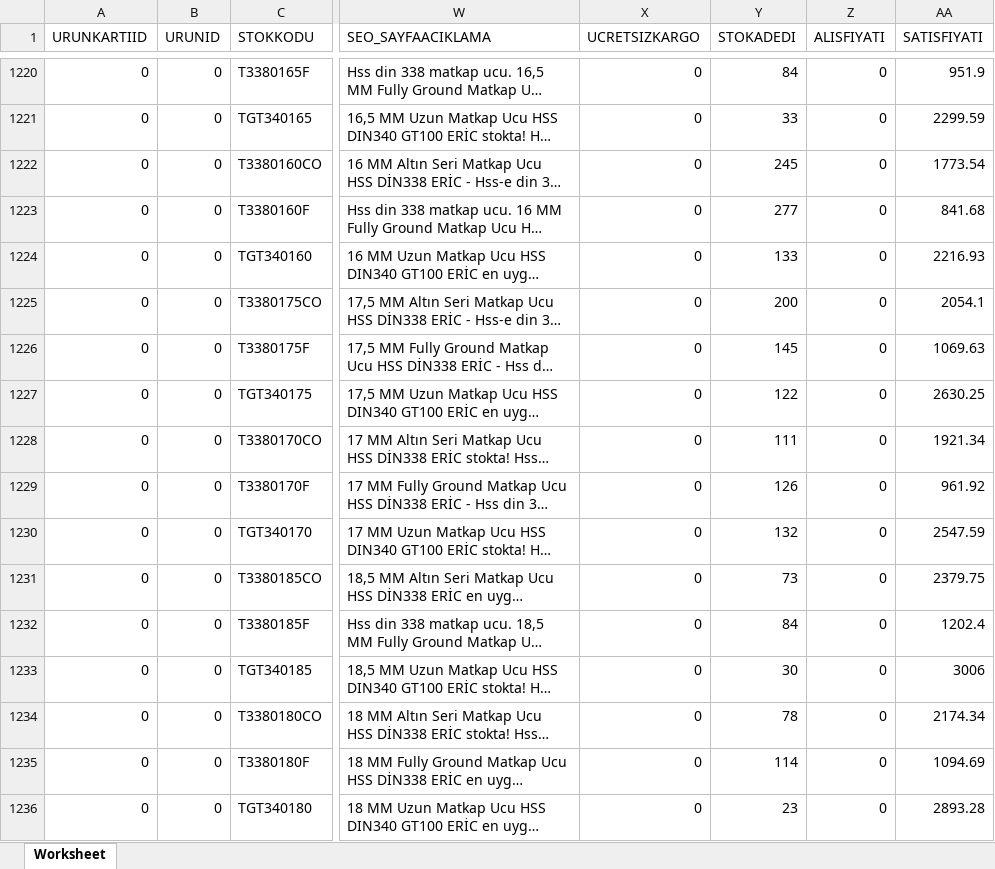
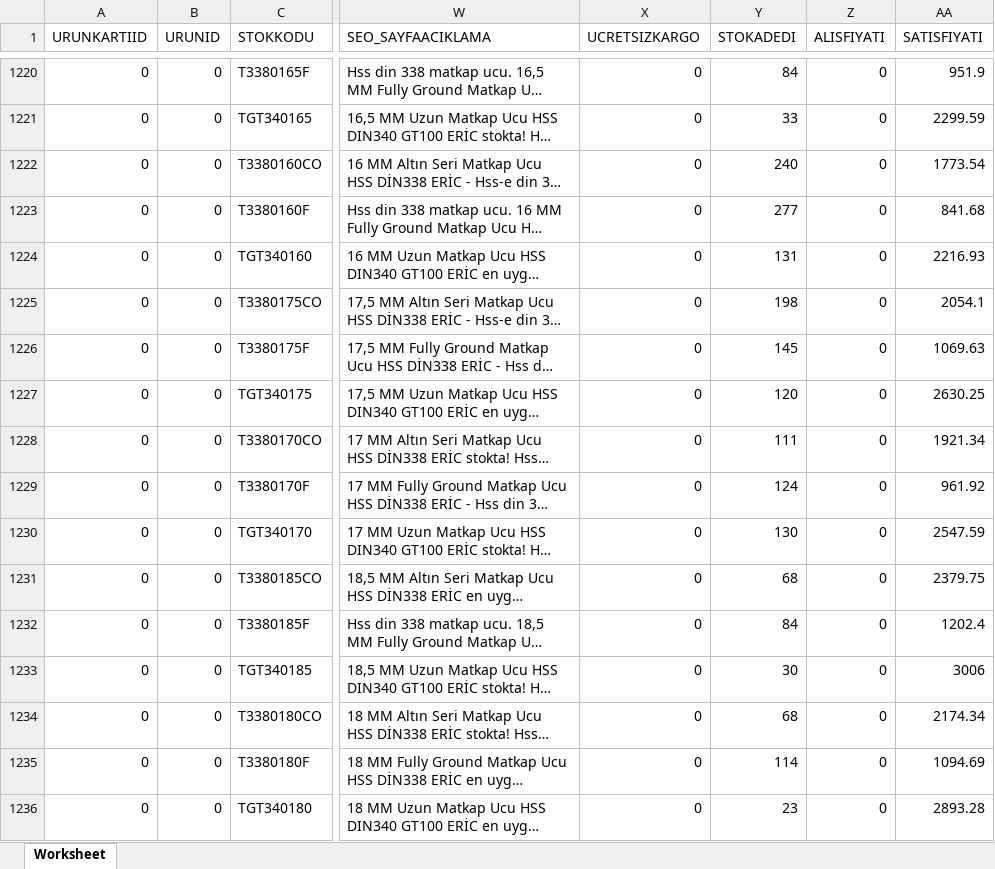
Before and after one commit to dumanonur42-rgb/ticimax-stok, an Excel workbook: output/ticimax_urunler.xlsx, sheet Worksheet, drawn as a sheet; only a part is shown, gaps mark what is left out; long unchanged cells end in …; values as stored, in another font and other column widths than the file's, no borders; the diff covers the shown part only; the diff names each change by its address in the sheet, - before the commit and + after, or states it on an @@ line.

```diff
--- a/output/ticimax_urunler.xlsx (sheet Worksheet)
+++ b/output/ticimax_urunler.xlsx (sheet Worksheet)
-Y1222 (STOKADEDI): 245
+Y1222 (STOKADEDI): 240
-Y1224 (STOKADEDI): 133
+Y1224 (STOKADEDI): 131
-Y1225 (STOKADEDI): 200
+Y1225 (STOKADEDI): 198
-Y1227 (STOKADEDI): 122
+Y1227 (STOKADEDI): 120
-Y1229 (STOKADEDI): 126
+Y1229 (STOKADEDI): 124
-Y1230 (STOKADEDI): 132
+Y1230 (STOKADEDI): 130
-Y1231 (STOKADEDI): 73
+Y1231 (STOKADEDI): 68
-Y1234 (STOKADEDI): 78
+Y1234 (STOKADEDI): 68
```
Also changed, not shown: 139 edited cells elsewhere in this sheet, 4 other files.
